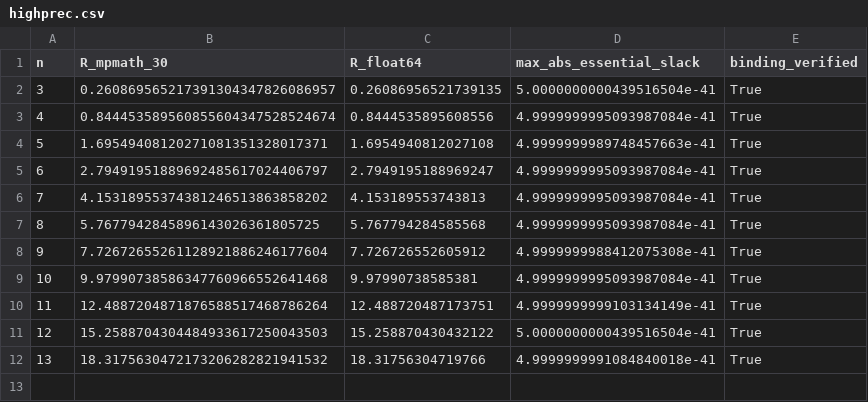
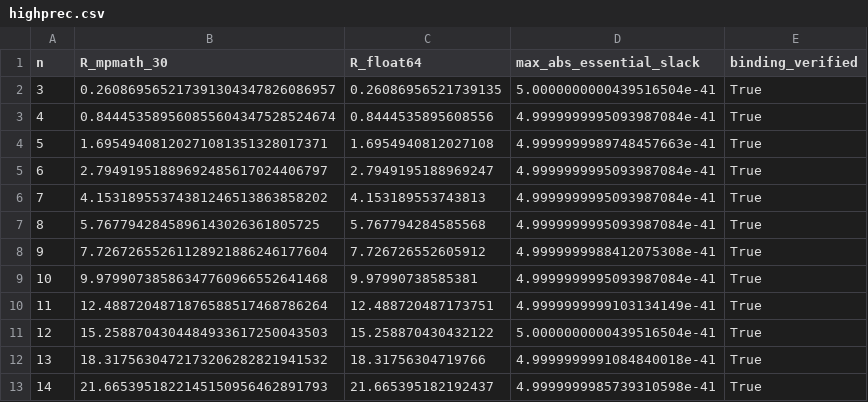
Before and after one commit to falker47/ringmin, a CSV file: paper_assets/highprec.csv, drawn as a sheet; the diff names each change by its address in the sheet, - before the commit and + after, or states it on an @@ line.

```diff
--- a/paper_assets/highprec.csv
+++ b/paper_assets/highprec.csv
+row 13: 14 | 21.6653951822145150956462891793 | 21.665395182192437 | 4.9999999985739310598e-41 | True
```
Also changed, not shown: paper_assets/asymptotic_fit.csv, paper_assets/free_float_criterion_n14_20.csv, 25 other files.
